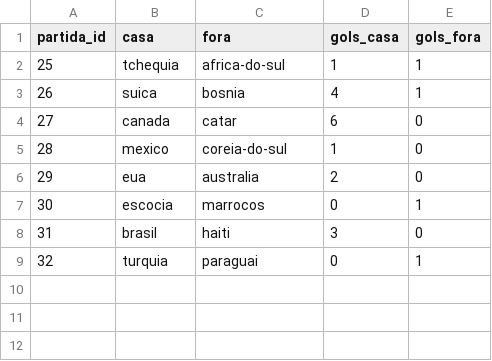
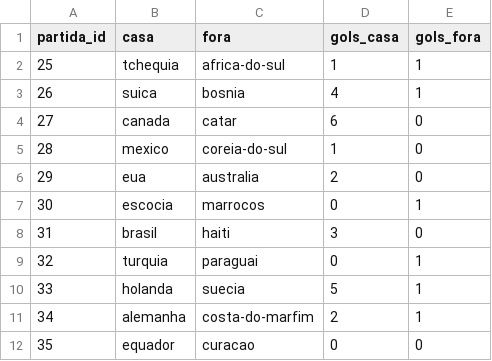
Before and after one commit to zoclabs-77/inteligencia-artilheira, a CSV file: rodadas/rodada_02/resultados_reais.csv, drawn as a sheet.

Commit message:
resultados: 2026-06-21

```diff
--- a/rodadas/rodada_02/resultados_reais.csv
+++ b/rodadas/rodada_02/resultados_reais.csv
@@ -9 +9,4 @@ partida_id,casa,fora,gols_casa,gols_fora
 32,turquia,paraguai,0,1
+33,holanda,suecia,5,1
+34,alemanha,costa-do-marfim,2,1
+35,equador,curacao,0,0
```
Also changed, not shown: 2 other files.
